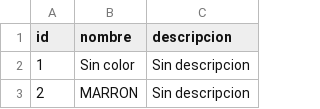
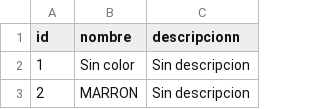
Before and after one commit to axelescobarr/archivos-csv, a CSV file: colores.csv, drawn as a sheet; only a part is shown.

Commit message:
cambios

```diff
--- a/colores.csv
+++ b/colores.csv
@@ -1,2 +1,2 @@
-id,nombre,descripcion
+id,nombre,descripcionn
 1,Sin color,Sin descripcion
```
